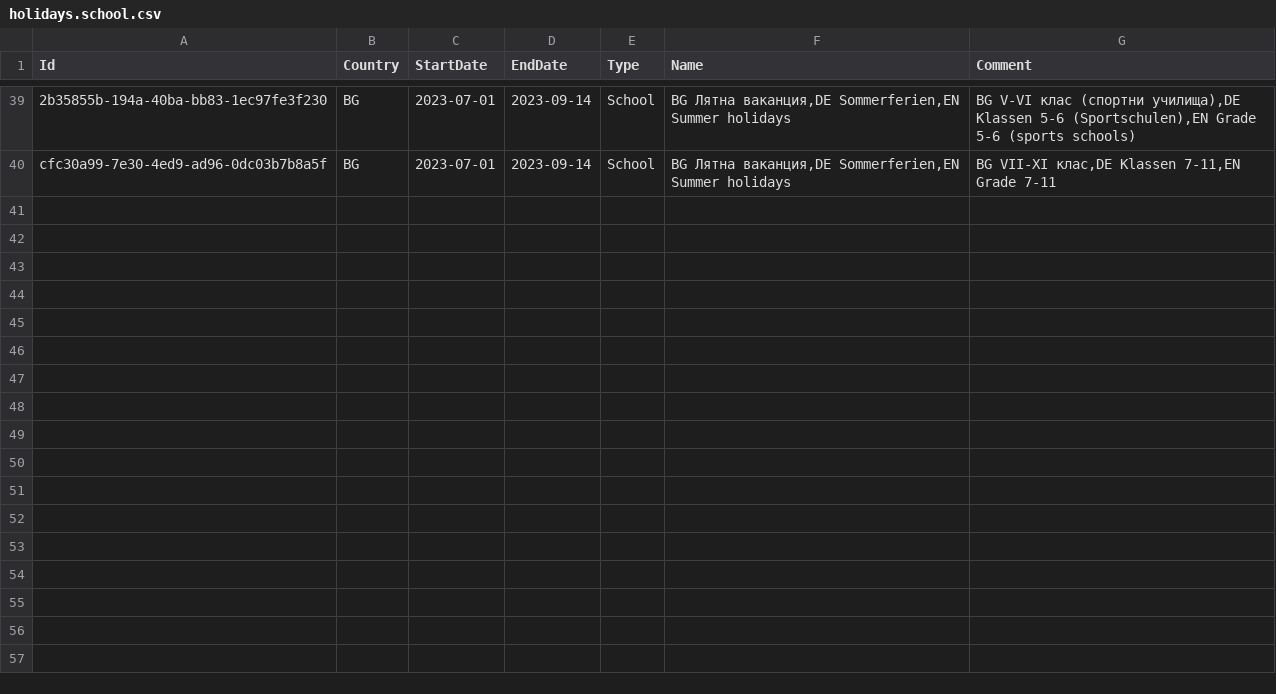
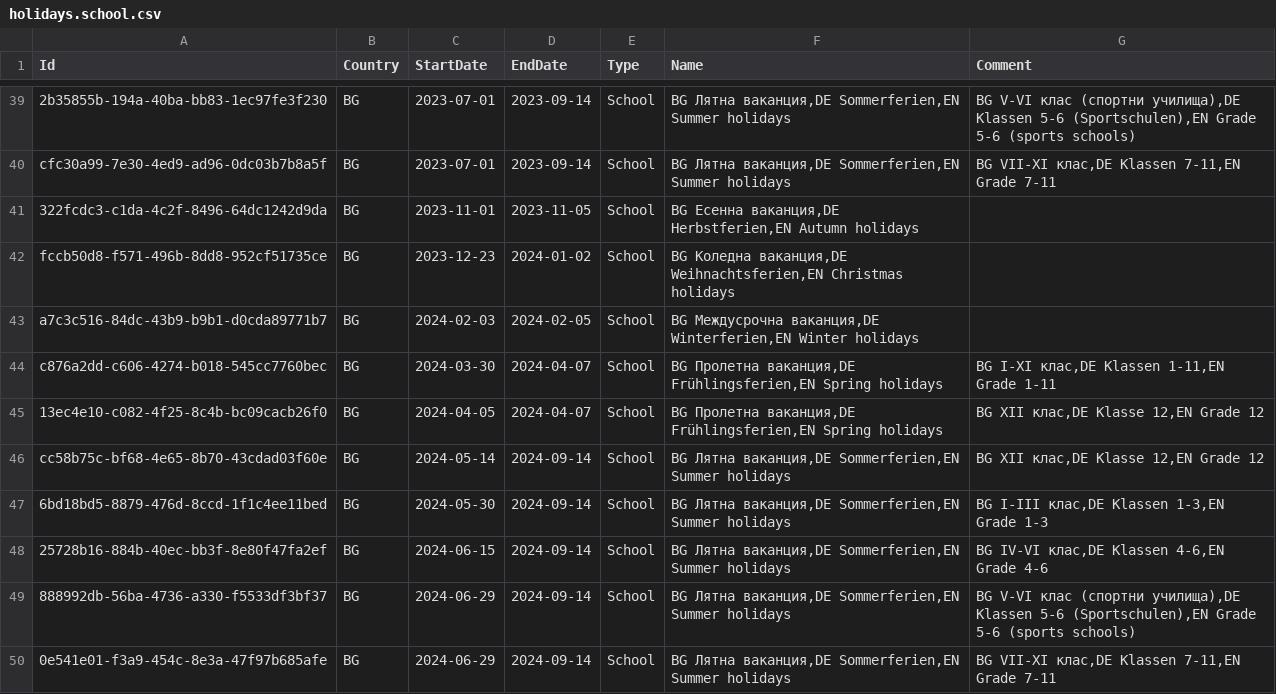
Before and after one commit to openpotato/openholidaysapi.data, a CSV file: src/bg/holidays/holidays.school.csv, drawn as a sheet; only a part is shown, gaps mark what is left out; the diff names each change by its address in the sheet, - before the commit and + after, or states it on an @@ line.

Commit message:
Added Bulgarian school holidays for 2023/2024

```diff
--- a/src/bg/holidays/holidays.school.csv
+++ b/src/bg/holidays/holidays.school.csv
+row 41: 322fcdc3-c1da-4c2f-8496-64dc1242d9da | BG | 2023-11-01 | 2023-11-05 | School | BG Есенна ваканция,DE Herbstferien,EN Autumn holidays
+row 42: fccb50d8-f571-496b-8dd8-952cf51735ce | BG | 2023-12-23 | 2024-01-02 | School | BG Коледна ваканция,DE Weihnachtsferien,EN Christmas holidays
+row 43: a7c3c516-84dc-43b9-b9b1-d0cda89771b7 | BG | 2024-02-03 | 2024-02-05 | School | BG Междусрочна ваканция,DE Winterferien,EN Winter holidays
+row 44: c876a2dd-c606-4274-b018-545cc7760bec | BG | 2024-03-30 | 2024-04-07 | School | BG Пролетна ваканция,DE Frühlingsferien,EN Spring holidays | BG I-XI клас,DE Klassen 1-11,EN Grade 1-11
+row 45: 13ec4e10-c082-4f25-8c4b-bc09cacb26f0 | BG | 2024-04-05 | 2024-04-07 | School | BG Пролетна ваканция,DE Frühlingsferien,EN Spring holidays | BG XII клас,DE Klasse 12,EN Grade 12
+row 46: cc58b75c-bf68-4e65-8b70-43cdad03f60e | BG | 2024-05-14 | 2024-09-14 | School | BG Лятна ваканция,DE Sommerferien,EN Summer holidays | BG XII клас,DE Klasse 12,EN Grade 12
+row 47: 6bd18bd5-8879-476d-8ccd-1f1c4ee11bed | BG | 2024-05-30 | 2024-09-14 | School | BG Лятна ваканция,DE Sommerferien,EN Summer holidays | BG I-III клас,DE Klassen 1-3,EN Grade 1-3
+row 48: 25728b16-884b-40ec-bb3f-8e80f47fa2ef | BG | 2024-06-15 | 2024-09-14 | School | BG Лятна ваканция,DE Sommerferien,EN Summer holidays | BG IV-VI клас,DE Klassen 4-6,EN Grade 4-6
+row 49: 888992db-56ba-4736-a330-f5533df3bf37 | BG | 2024-06-29 | 2024-09-14 | School | BG Лятна ваканция,DE Sommerferien,EN Summer holidays | BG V-VI клас (спортни училища),DE Klassen 5-6 (Sportschulen),EN Grade 5-6 (sports schools)
+row 50: 0e541e01-f3a9-454c-8e3a-47f97b685afe | BG | 2024-06-29 | 2024-09-14 | School | BG Лятна ваканция,DE Sommerferien,EN Summer holidays | BG VII-XI клас,DE Klassen 7-11,EN Grade 7-11
```
Also changed, not shown: 1 other file.
